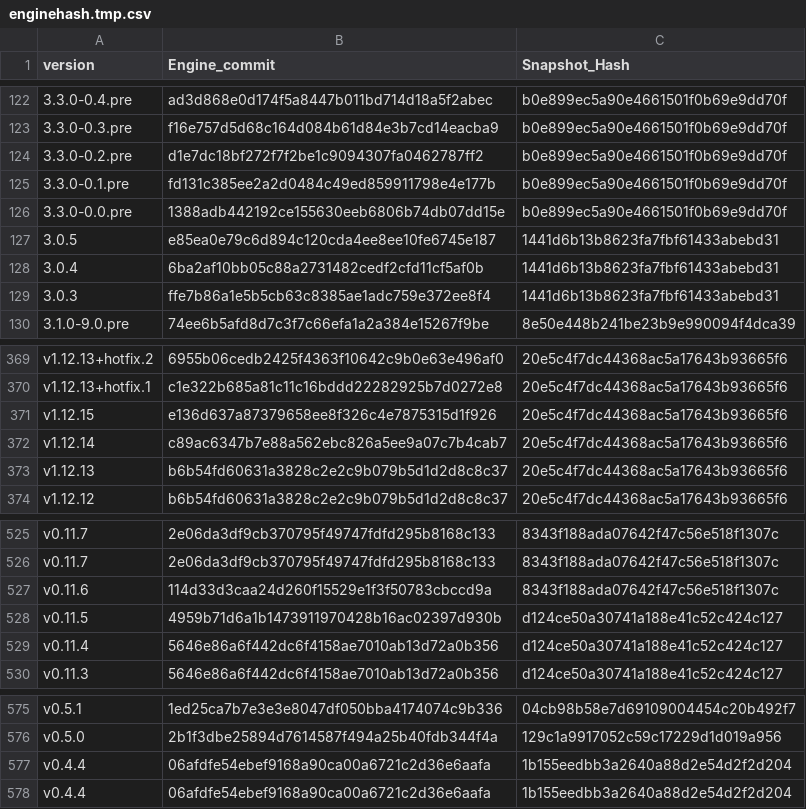
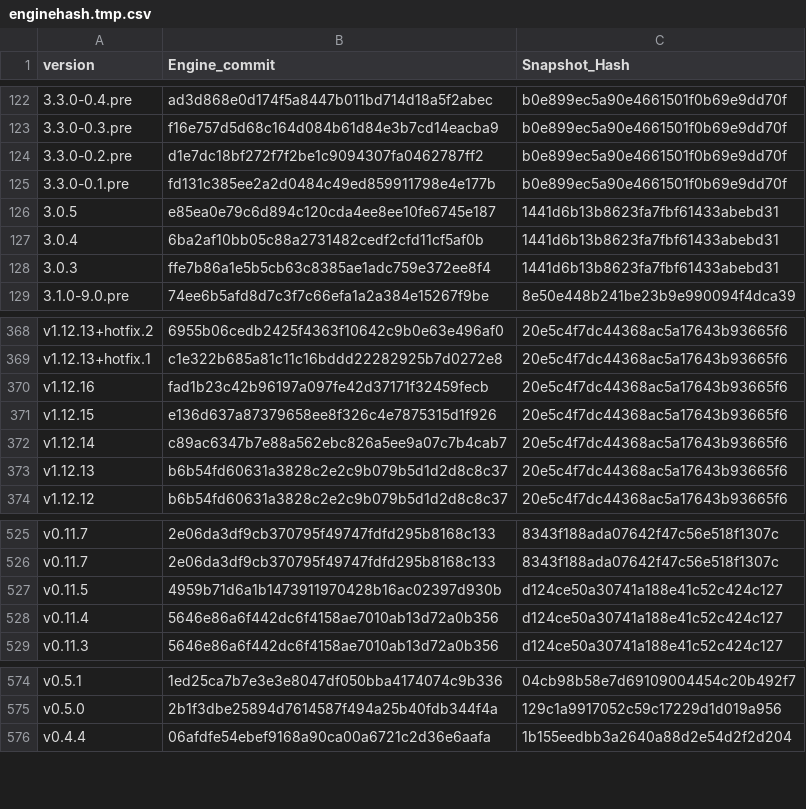
Before and after one commit to aster-god/reFlutter, a CSV file: scripts/enginehash.tmp.csv, drawn as a sheet; only a part is shown, gaps mark what is left out; removed rows and columns are numbered as before the commit, all else as after; the diff names each change by its address in the sheet, - before the commit and + after, or states it on an @@ line.

```diff
--- a/scripts/enginehash.tmp.csv
+++ b/scripts/enginehash.tmp.csv
-row 126: 3.3.0-0.0.pre | 1388adb442192ce155630eeb6806b74db07dd15e | b0e899ec5a90e4661501f0b69e9dd70f
+row 370: v1.12.16 | fad1b23c42b96197a097fe42d37171f32459fecb | 20e5c4f7dc44368ac5a17643b93665f6
-row 527: v0.11.6 | 114d33d3caa24d260f15529e1f3f50783cbccd9a | 8343f188ada07642f47c56e518f1307c
-row 577: v0.4.4 | 06afdfe54ebef9168a90ca00a6721c2d36e6aafa | 1b155eedbb3a2640a88d2e54d2f2d204
```
Also changed, not shown: 2 other files.
